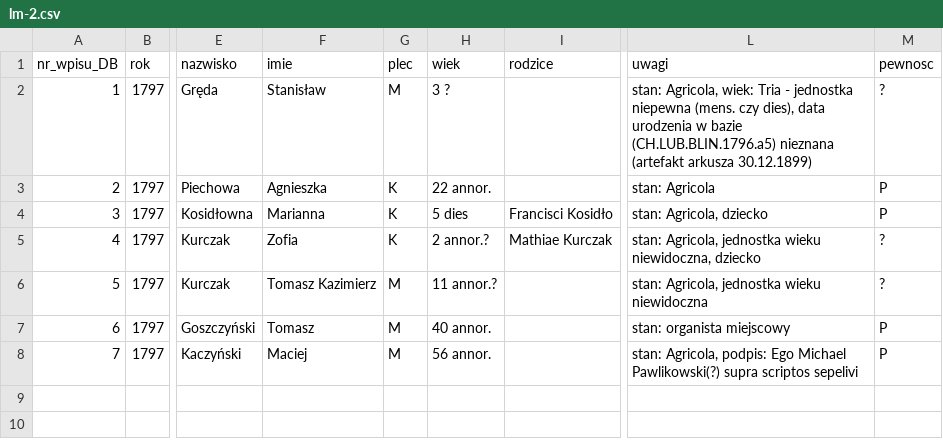
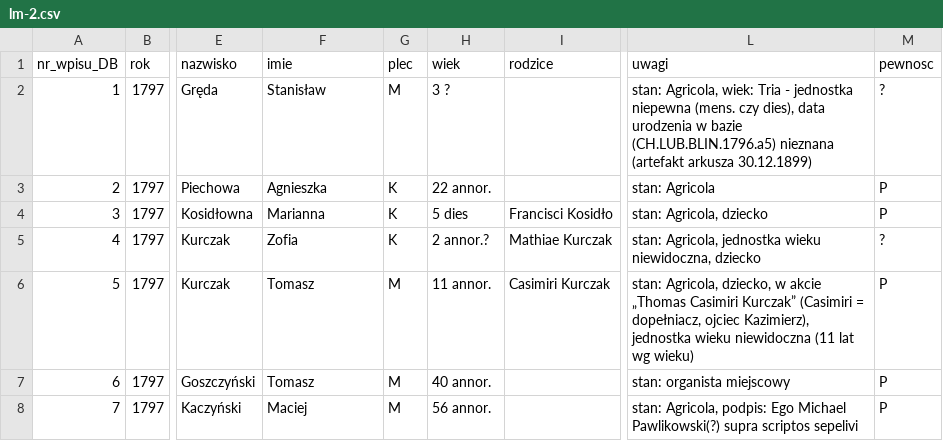
Before and after one commit to toxiconus/genealog-indexer-v7.1, a CSV file: public/konsolidacja/haiku/ODCZYTY/lm/lm-2.csv, drawn as a sheet; only a part is shown, gaps mark what is left out; the diff names each change by its address in the sheet, - before the commit and + after, or states it on an @@ line.

```diff
--- a/public/konsolidacja/haiku/ODCZYTY/lm/lm-2.csv
+++ b/public/konsolidacja/haiku/ODCZYTY/lm/lm-2.csv
-F6 (imie): Tomasz Kazimierz
+F6 (imie): Tomasz
-H6 (wiek): 11 annor.?
+H6 (wiek): 11 annor.
-I6 (rodzice): (empty)
+I6 (rodzice): Casimiri Kurczak
-L6 (uwagi): stan: Agricola, jednostka wieku niewidoczna
+L6 (uwagi): stan: Agricola, dziecko, w akcie „Thomas Casimiri Kurczak” (Casimiri = dopełniacz, ojciec Kazimierz), jednostka wieku niewidoczna (11 lat wg wieku)
-M6 (pewnosc): ?
+M6 (pewnosc): P
```
Also changed, not shown: 1 other file.
